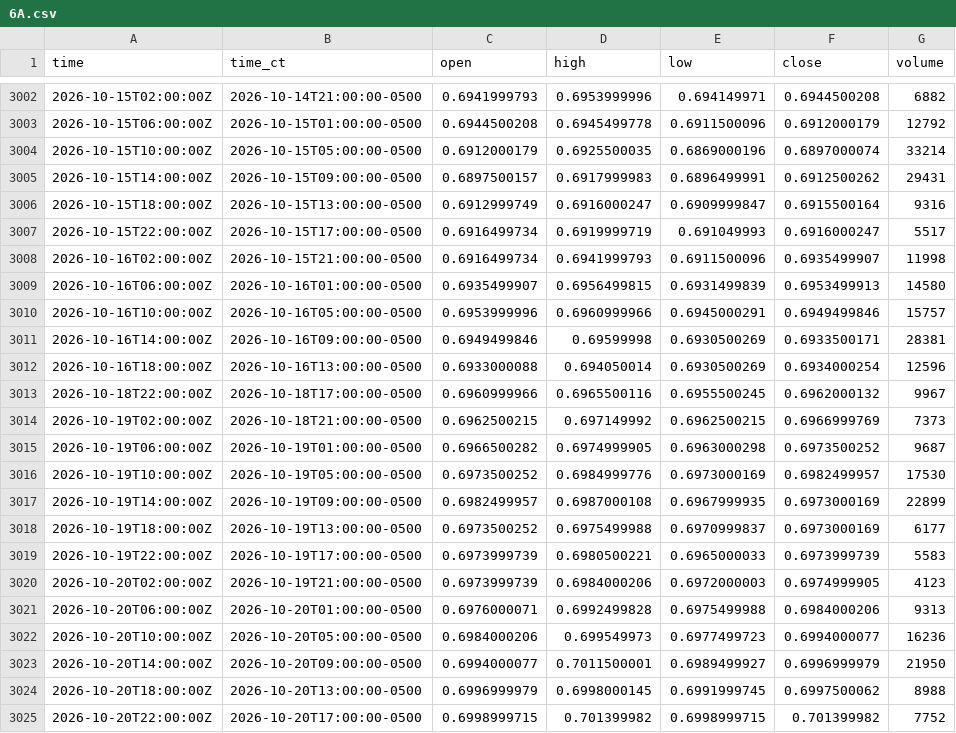
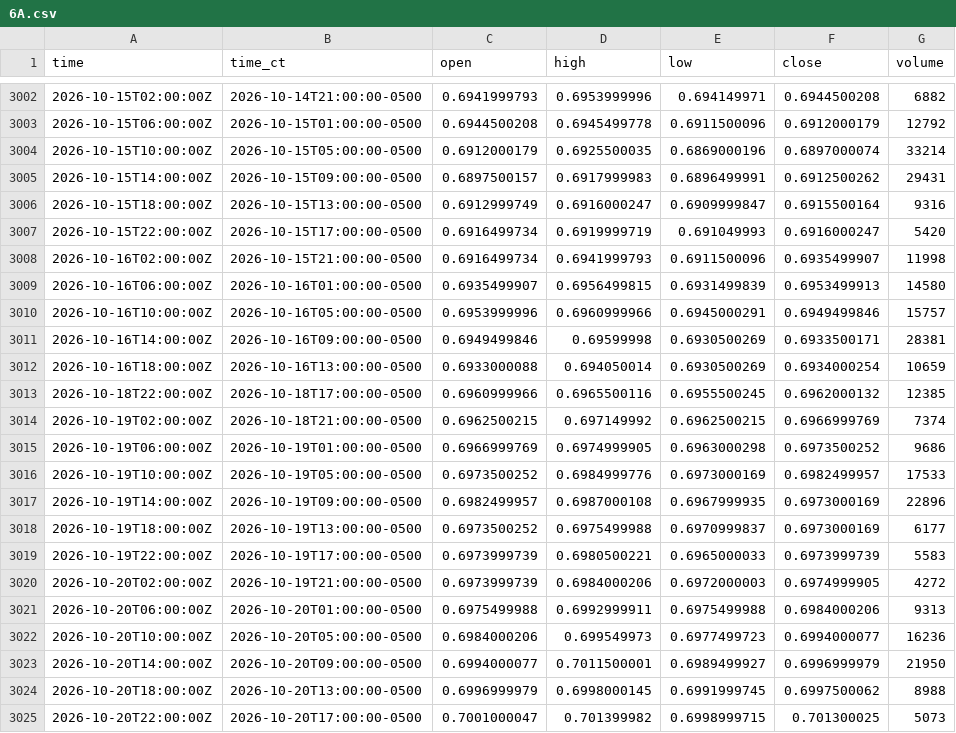
Before and after one commit to HAM-X/whs-data, a CSV file: data/bars/4h/6A.csv, drawn as a sheet; only a part is shown, gaps mark what is left out.

```diff
--- a/data/bars/4h/6A.csv
+++ b/data/bars/4h/6A.csv
@@ -3006,3 +3006,3 @@ time,time_ct,open,high,low,close,volume
 2026-10-15T18:00:00Z,2026-10-15T13:00:00-0500,0.6912999749,0.6916000247,0.6909999847,0.6915500164,9316
-2026-10-15T22:00:00Z,2026-10-15T17:00:00-0500,0.6916499734,0.6919999719,0.691049993,0.6916000247,5517
+2026-10-15T22:00:00Z,2026-10-15T17:00:00-0500,0.6916499734,0.6919999719,0.691049993,0.6916000247,5420
 2026-10-16T02:00:00Z,2026-10-15T21:00:00-0500,0.6916499734,0.6941999793,0.6911500096,0.6935499907,11998
@@ -3011,12 +3011,12 @@ time,time_ct,open,high,low,close,volume
 2026-10-16T14:00:00Z,2026-10-16T09:00:00-0500,0.6949499846,0.69599998,0.6930500269,0.6933500171,28381
-2026-10-16T18:00:00Z,2026-10-16T13:00:00-0500,0.6933000088,0.694050014,0.6930500269,0.6934000254,12596
-2026-10-18T22:00:00Z,2026-10-18T17:00:00-0500,0.6960999966,0.6965500116,0.6955500245,0.6962000132,9967
-2026-10-19T02:00:00Z,2026-10-18T21:00:00-0500,0.6962500215,0.697149992,0.6962500215,0.6966999769,7373
-2026-10-19T06:00:00Z,2026-10-19T01:00:00-0500,0.6966500282,0.6974999905,0.6963000298,0.6973500252,9687
-2026-10-19T10:00:00Z,2026-10-19T05:00:00-0500,0.6973500252,0.6984999776,0.6973000169,0.6982499957,17530
-2026-10-19T14:00:00Z,2026-10-19T09:00:00-0500,0.6982499957,0.6987000108,0.6967999935,0.6973000169,22899
+2026-10-16T18:00:00Z,2026-10-16T13:00:00-0500,0.6933000088,0.694050014,0.6930500269,0.6934000254,10659
+2026-10-18T22:00:00Z,2026-10-18T17:00:00-0500,0.6960999966,0.6965500116,0.6955500245,0.6962000132,12385
+2026-10-19T02:00:00Z,2026-10-18T21:00:00-0500,0.6962500215,0.697149992,0.6962500215,0.6966999769,7374
+2026-10-19T06:00:00Z,2026-10-19T01:00:00-0500,0.6966999769,0.6974999905,0.6963000298,0.6973500252,9686
+2026-10-19T10:00:00Z,2026-10-19T05:00:00-0500,0.6973500252,0.6984999776,0.6973000169,0.6982499957,17533
+2026-10-19T14:00:00Z,2026-10-19T09:00:00-0500,0.6982499957,0.6987000108,0.6967999935,0.6973000169,22896
 2026-10-19T18:00:00Z,2026-10-19T13:00:00-0500,0.6973500252,0.6975499988,0.6970999837,0.6973000169,6177
 2026-10-19T22:00:00Z,2026-10-19T17:00:00-0500,0.6973999739,0.6980500221,0.6965000033,0.6973999739,5583
-2026-10-20T02:00:00Z,2026-10-19T21:00:00-0500,0.6973999739,0.6984000206,0.6972000003,0.6974999905,4123
-2026-10-20T06:00:00Z,2026-10-20T01:00:00-0500,0.6976000071,0.6992499828,0.6975499988,0.6984000206,9313
+2026-10-20T02:00:00Z,2026-10-19T21:00:00-0500,0.6973999739,0.6984000206,0.6972000003,0.6974999905,4272
+2026-10-20T06:00:00Z,2026-10-20T01:00:00-0500,0.6975499988,0.6992999911,0.6975499988,0.6984000206,9313
 2026-10-20T10:00:00Z,2026-10-20T05:00:00-0500,0.6984000206,0.699549973,0.6977499723,0.6994000077,16236
@@ -3024,2 +3024,2 @@ time,time_ct,open,high,low,close,volume
 2026-10-20T18:00:00Z,2026-10-20T13:00:00-0500,0.6996999979,0.6998000145,0.6991999745,0.6997500062,8988
-2026-10-20T22:00:00Z,2026-10-20T17:00:00-0500,0.6998999715,0.701399982,0.6998999715,0.701399982,7752
+2026-10-20T22:00:00Z,2026-10-20T17:00:00-0500,0.7001000047,0.701399982,0.6998999715,0.701300025,5073
```
Also changed, not shown: data/bars/4h/6B.csv, data/bars/4h/6C.csv, 24 other files.
